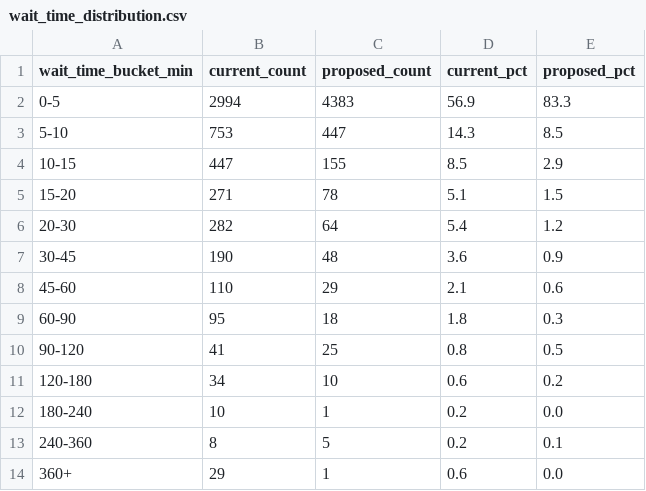
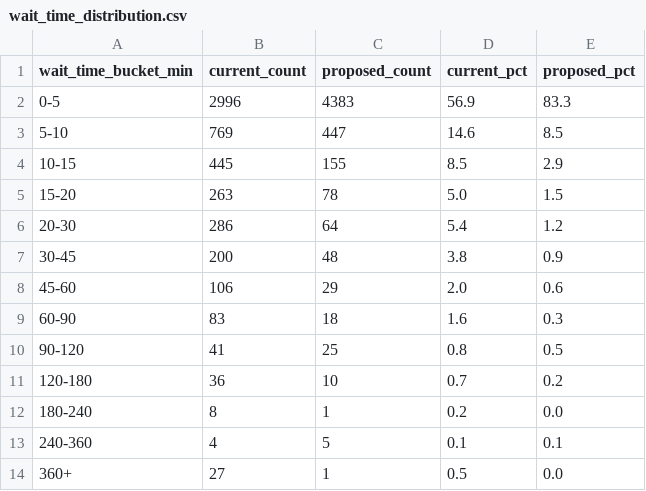
Before and after one commit to cmitchell8/willik-notes, a CSV file: merge-queue-analysis/wait_time_distribution.csv, drawn as a sheet.

```diff
--- a/merge-queue-analysis/wait_time_distribution.csv
+++ b/merge-queue-analysis/wait_time_distribution.csv
@@ -1,14 +1,14 @@
 wait_time_bucket_min,current_count,proposed_count,current_pct,proposed_pct
-0-5,2994,4383,56.9,83.3
-5-10,753,447,14.3,8.5
-10-15,447,155,8.5,2.9
-15-20,271,78,5.1,1.5
-20-30,282,64,5.4,1.2
-30-45,190,48,3.6,0.9
-45-60,110,29,2.1,0.6
-60-90,95,18,1.8,0.3
+0-5,2996,4383,56.9,83.3
+5-10,769,447,14.6,8.5
+10-15,445,155,8.5,2.9
+15-20,263,78,5.0,1.5
+20-30,286,64,5.4,1.2
+30-45,200,48,3.8,0.9
+45-60,106,29,2.0,0.6
+60-90,83,18,1.6,0.3
 90-120,41,25,0.8,0.5
-120-180,34,10,0.6,0.2
-180-240,10,1,0.2,0.0
-240-360,8,5,0.2,0.1
-360+,29,1,0.6,0.0
+120-180,36,10,0.7,0.2
+180-240,8,1,0.2,0.0
+240-360,4,5,0.1,0.1
+360+,27,1,0.5,0.0
```
Also changed, not shown: merge-queue-analysis/weekly_summary.csv, 4 other files.
